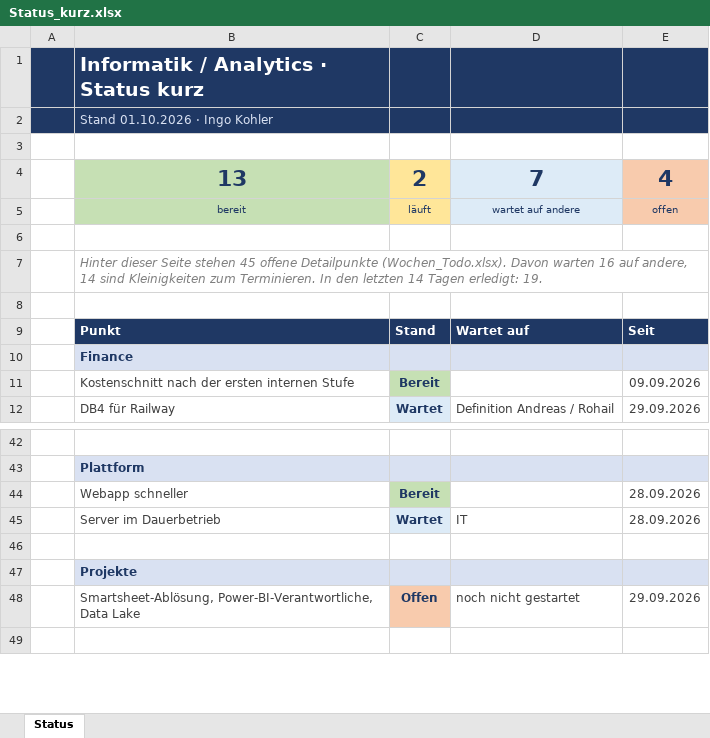
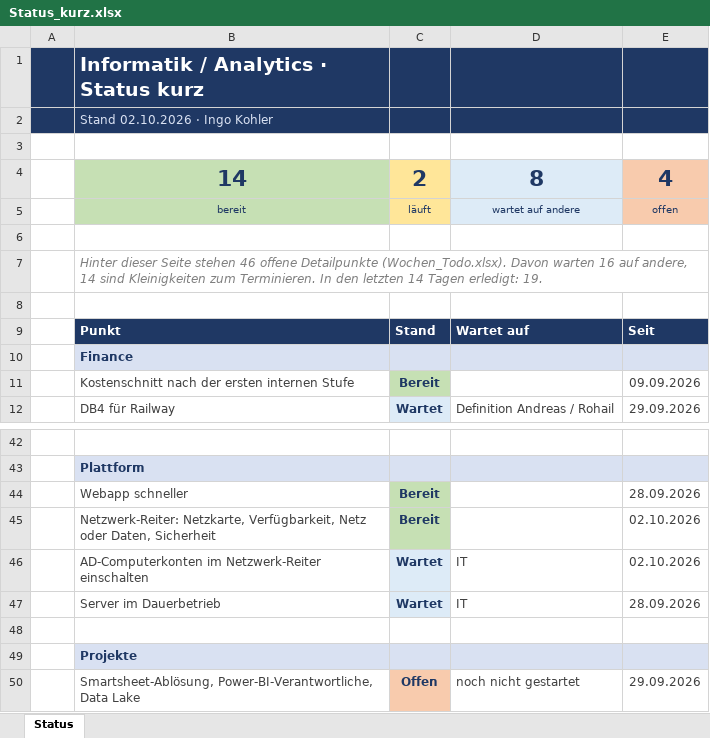
Before and after one commit to metacube2/Ai, an Excel workbook: TrafagSalesExporter/projektmanagement/Status_kurz.xlsx, sheet Status, drawn as a sheet; only a part is shown, gaps mark what is left out; the shorter side is filled out with more unchanged rows; values as stored, in another font and other column widths than the file's, no borders; the diff names each change by its address in the sheet, - before the commit and + after, or states it on an @@ line.

```diff
--- a/TrafagSalesExporter/projektmanagement/Status_kurz.xlsx (sheet Status)
+++ b/TrafagSalesExporter/projektmanagement/Status_kurz.xlsx (sheet Status)
-B2: Stand 01.10.2026 · Ingo Kohler
+B2: Stand 02.10.2026 · Ingo Kohler
-B4: 13
+B4: 14
-D4: 7
+D4: 8
-B7: …Seite stehen 45 offene Detailpunkte…
+B7: …Seite stehen 46 offene Detailpunkte…
+row 45:  | Netzwerk-Reiter: Netzkarte, Verfügbarkeit, Netz oder Daten, Sicherheit | Bereit |  | 02.10.2026
+row 46:  | AD-Computerkonten im Netzwerk-Reiter einschalten | Wartet | IT | 02.10.2026
```
Also changed, not shown: TrafagSalesExporter/projektmanagement/Wochen_Todo.xlsx, 10 other files.
